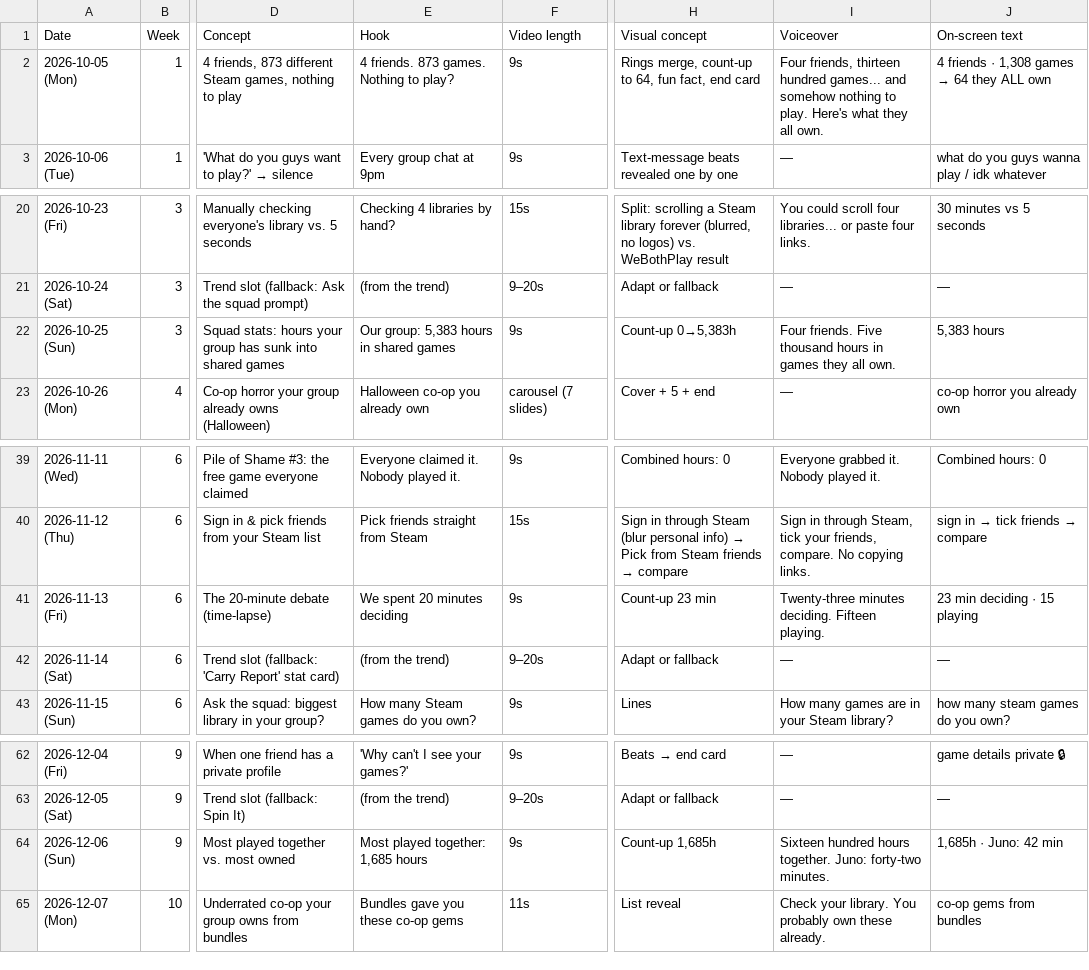
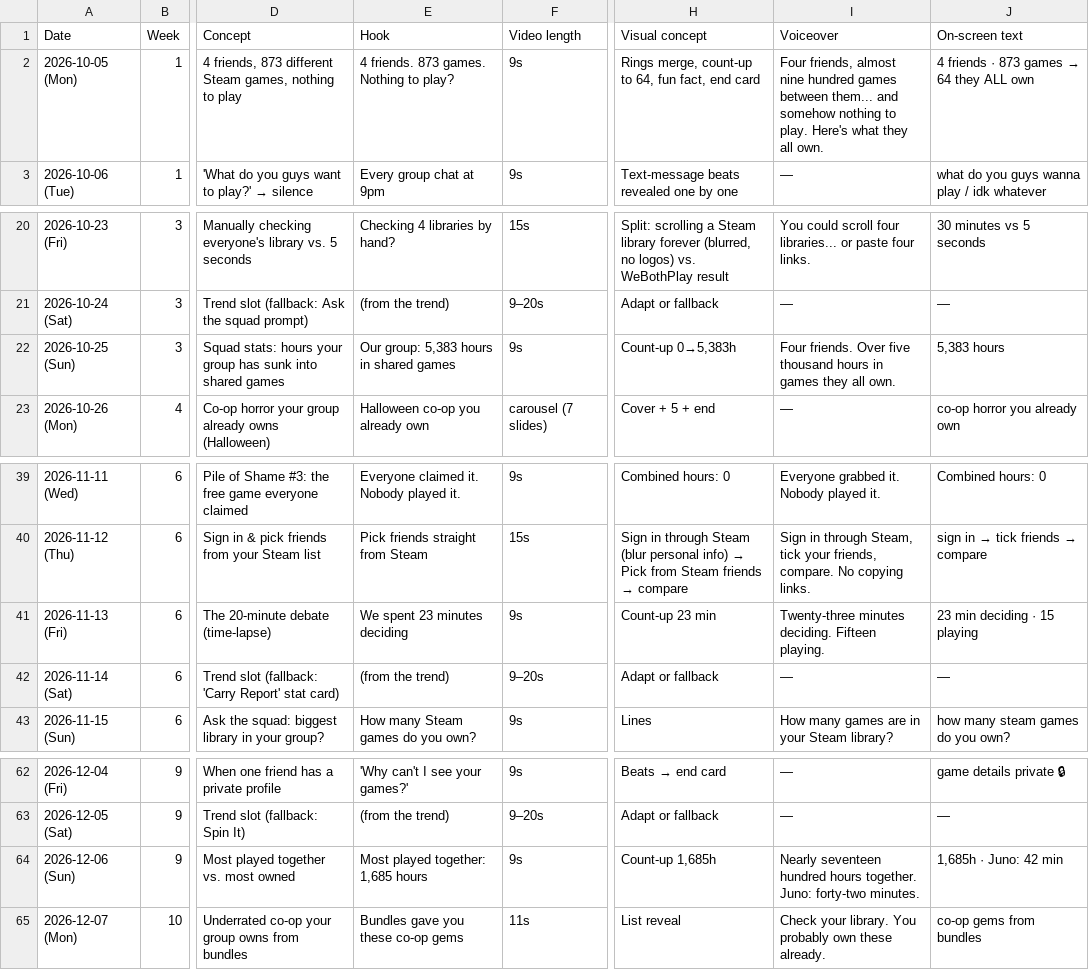
Before and after one commit to tsmith608/steam-compare, a CSV file: marketing/tiktok/90_DAY_CALENDAR.csv, drawn as a sheet; only a part is shown, gaps mark what is left out; the diff names each change by its address in the sheet, - before the commit and + after, or states it on an @@ line.

```diff
--- a/marketing/tiktok/90_DAY_CALENDAR.csv
+++ b/marketing/tiktok/90_DAY_CALENDAR.csv
-I2 (Voiceover): Four friends, thirteen hundred games... and somehow…
+I2 (Voiceover): Four friends, almost nine hundred games between them... and somehow…
@@ J2 (On-screen text): 4 friends · 1,308 games → 64 they ALL own → 4 friends · 873 games → 64 they ALL own @@
-I22 (Voiceover): Four friends. Five thousand hours…
+I22 (Voiceover): Four friends. Over five thousand hours…
-E41 (Hook): We spent 20 minutes deciding
+E41 (Hook): We spent 23 minutes deciding
-I64 (Voiceover): Sixteen hundred hours…
+I64 (Voiceover): Nearly seventeen hundred hours…
```
Also changed, not shown: 2 other files.
